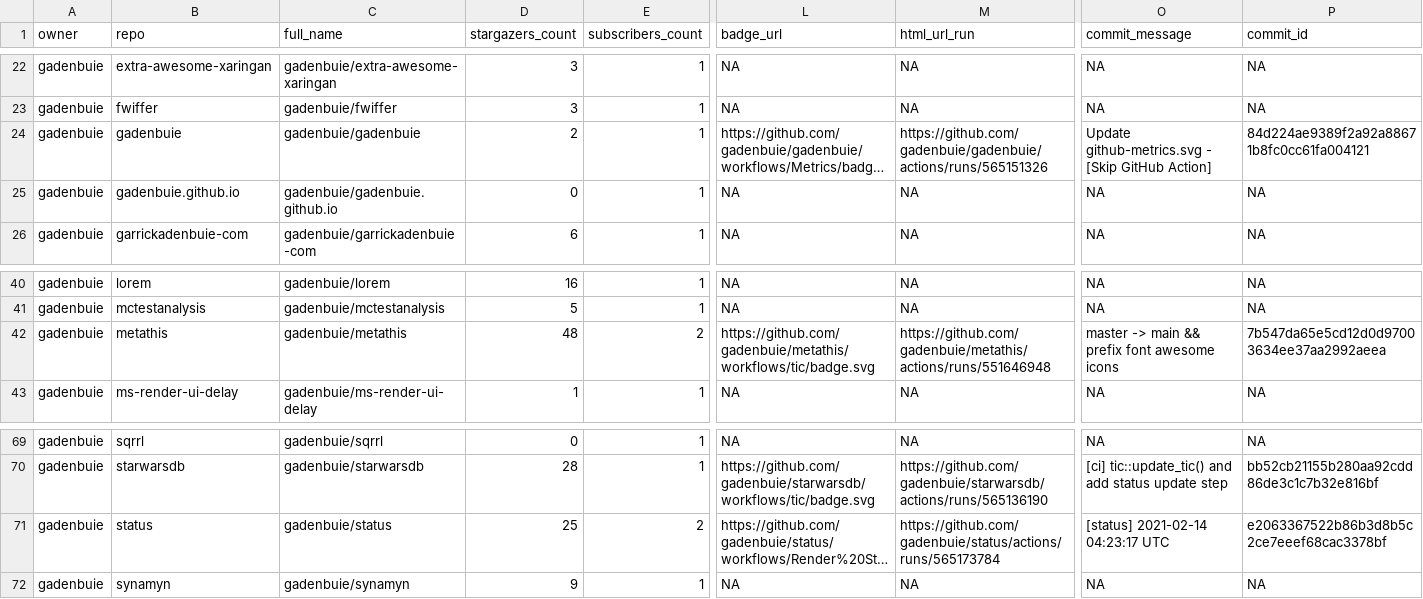
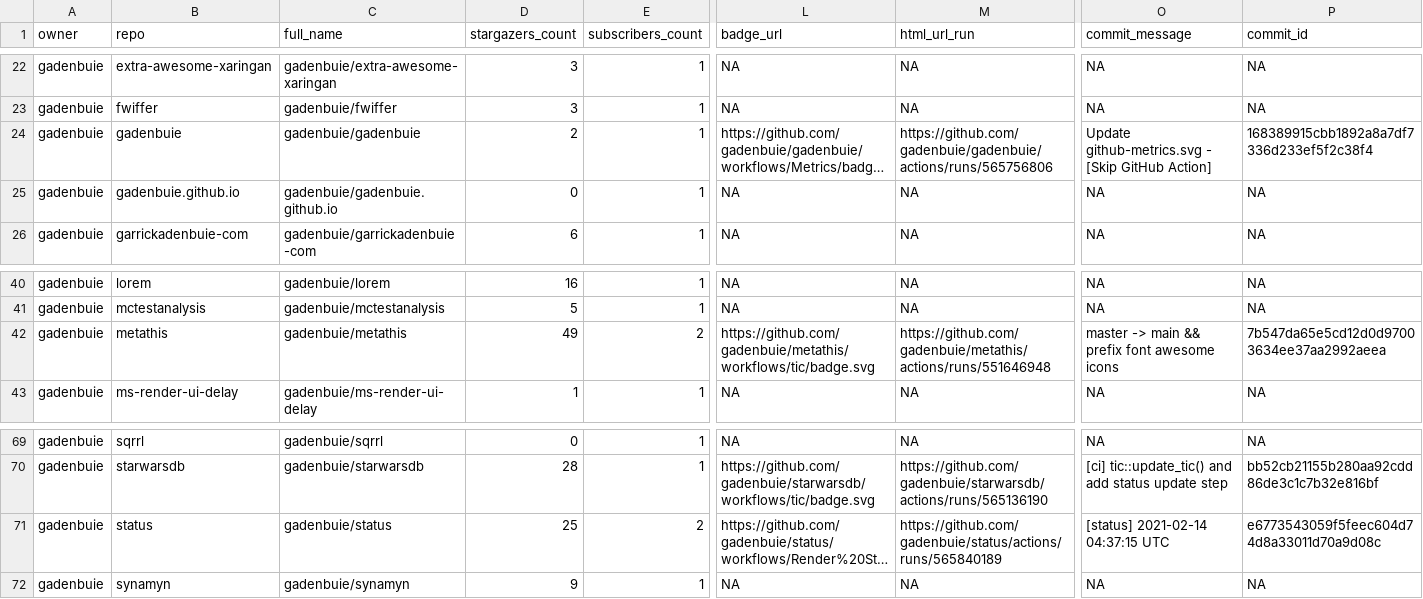
Before and after one commit to gadenbuie/status, a CSV file: repos.csv, drawn as a sheet; only a part is shown, gaps mark what is left out; long unchanged cells end in …; the diff names each change by its address in the sheet, - before the commit and + after, or states it on an @@ line.

```diff
--- a/repos.csv
+++ b/repos.csv
-M24 (html_url_run): https://github.com/gadenbuie/gadenbuie/actions/runs/565151326
+M24 (html_url_run): https://github.com/gadenbuie/gadenbuie/actions/runs/565756806
-P24 (commit_id): 84d224ae9389f2a92a88671b8fc0cc61fa004121
+P24 (commit_id): 168389915cbb1892a8a7df7336d233ef5f2c38f4
-D42 (stargazers_count): 48
+D42 (stargazers_count): 49
-M71 (html_url_run): https://github.com/gadenbuie/status/actions/runs/565173784
+M71 (html_url_run): https://github.com/gadenbuie/status/actions/runs/565840189
-O71 (commit_message): [status] 2021-02-14 04:23:17 UTC
+O71 (commit_message): [status] 2021-02-14 04:37:15 UTC
-P71 (commit_id): e2063367522b86b3d8b5c2ce7eeef68cac3378bf
+P71 (commit_id): e6773543059f5feec604d74d8a33011d70a9d08c
```
Also changed, not shown: 1 other file.
